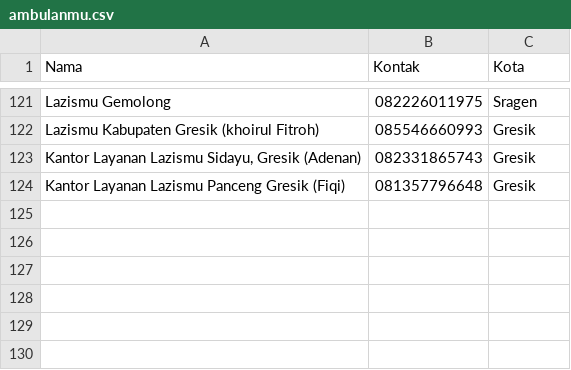
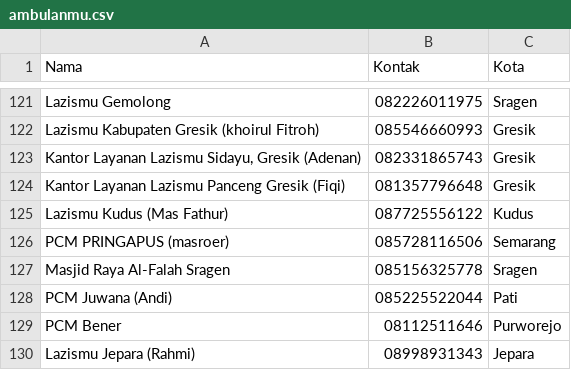
Before and after one commit to azhargiri/ambulanmu, a CSV file: ambulanmu.csv, drawn as a sheet; only a part is shown, gaps mark what is left out; the diff names each change by its address in the sheet, - before the commit and + after, or states it on an @@ line.

Commit message:
updating data ambulance

```diff
--- a/ambulanmu.csv
+++ b/ambulanmu.csv
+row 125: Lazismu Kudus (Mas Fathur) | 087725556122 | Kudus
+row 126: PCM PRINGAPUS (masroer) | 085728116506 | Semarang
+row 127: Masjid Raya Al-Falah Sragen | 085156325778 | Sragen
+row 128: PCM Juwana (Andi) | 085225522044 | Pati
+row 129: PCM Bener | 08112511646 | Purworejo
+row 130: Lazismu Jepara (Rahmi) | 08998931343 | Jepara
```
